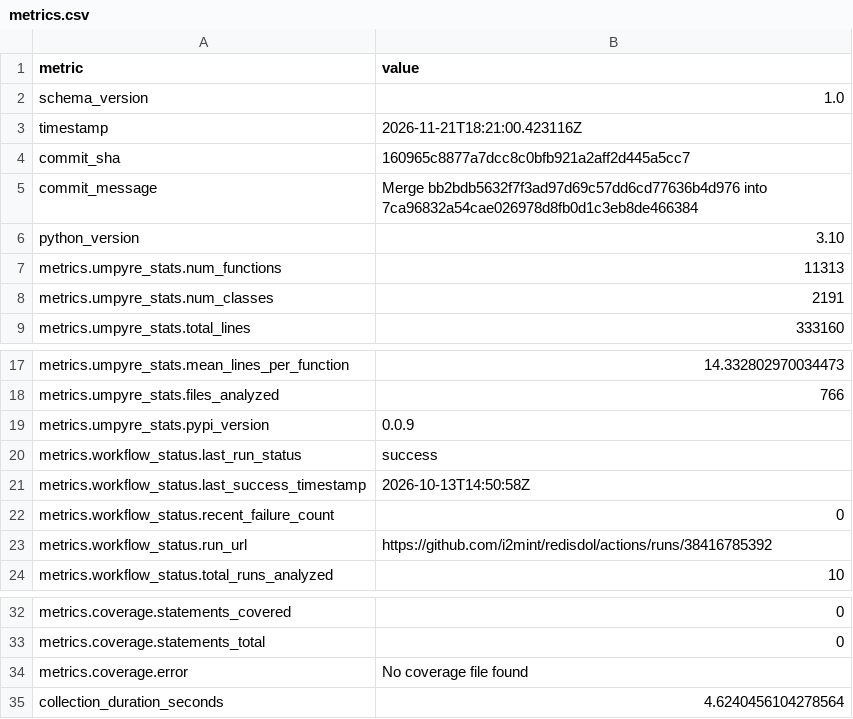
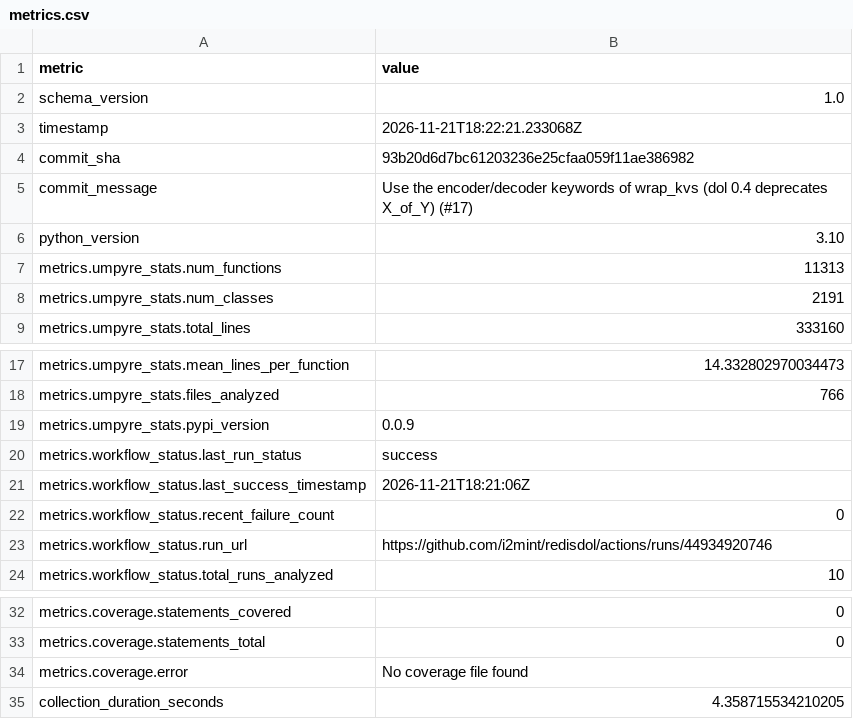
Before and after one commit to i2mint/redisdol, a CSV file: metrics.csv, drawn as a sheet; only a part is shown, gaps mark what is left out.

Commit message:
Update metrics for 93b20d6

```diff
--- a/metrics.csv
+++ b/metrics.csv
@@ -2,5 +2,5 @@ metric,value
 schema_version,1.0
-timestamp,2026-11-21T18:21:00.423116Z
-commit_sha,160965c8877a7dcc8c0bfb921a2aff2d445a5cc7
-commit_message,Merge bb2bdb5632f7f3ad97d69c57dd6cd77636b4d976 into 7ca96832a54cae026978d8fb0d1c3eb8de466384
+timestamp,2026-11-21T18:22:21.233068Z
+commit_sha,93b20d6d7bc61203236e25cfaa059f11ae386982
+commit_message,Use the encoder/decoder keywords of wrap_kvs (dol 0.4 deprecates X_of_Y) (#17)
 python_version,3.10
@@ -20,5 +20,5 @@ metrics.umpyre_stats.pypi_version,0.0.9
 metrics.workflow_status.last_run_status,success
-metrics.workflow_status.last_success_timestamp,2026-10-13T14:50:58Z
+metrics.workflow_status.last_success_timestamp,2026-11-21T18:21:06Z
 metrics.workflow_status.recent_failure_count,0
-metrics.workflow_status.run_url,https://github.com/i2mint/redisdol/actions/runs/38416785392
+metrics.workflow_status.run_url,https://github.com/i2mint/redisdol/actions/runs/44934920746
 metrics.workflow_status.total_runs_analyzed,10
@@ -38,2 +38,2 @@ metrics.coverage.statements_total,0
 metrics.coverage.error,No coverage file found
-collection_duration_seconds,4.6240456104278564
+collection_duration_seconds,4.358715534210205
```
Also changed, not shown: 2 other files.
